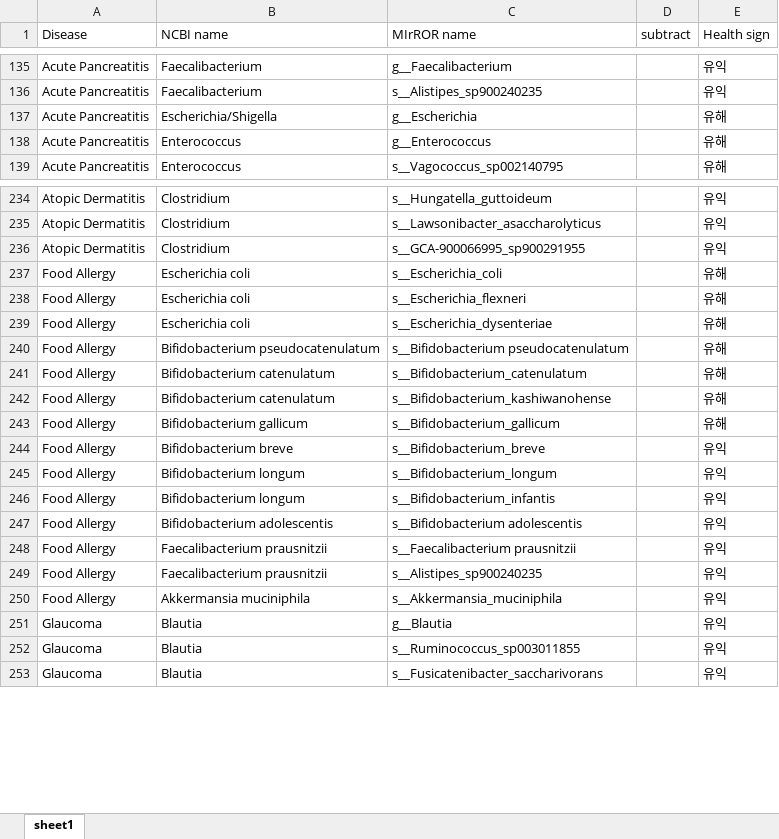
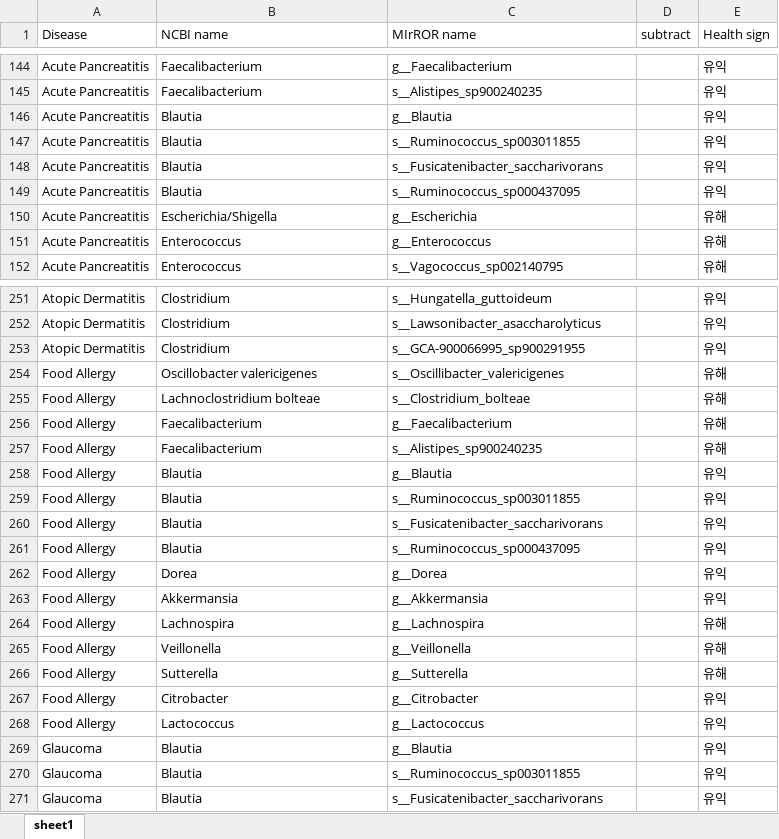
Before and after one commit to Gyungbu/comp_animal_disease, an Excel workbook: input/phenotype_microbiome_dog.xlsx, sheet sheet1, drawn as a sheet; only a part is shown, gaps mark what is left out; values as stored, in another font and other column widths than the file's, no cell formats; removed rows and columns are numbered as before the commit, all else as after; the diff covers the shown part only; the diff names each change by its address in the sheet, - before the commit and + after, or states it on an @@ line.

```diff
--- a/input/phenotype_microbiome_dog.xlsx (sheet sheet1)
+++ b/input/phenotype_microbiome_dog.xlsx (sheet sheet1)
+row 146: Acute Pancreatitis | Blautia | g__Blautia |  | 유익
+row 147: Acute Pancreatitis | Blautia | s__Ruminococcus_sp003011855 |  | 유익
+row 148: Acute Pancreatitis | Blautia | s__Fusicatenibacter_saccharivorans |  | 유익
+row 149: Acute Pancreatitis | Blautia | s__Ruminococcus_sp000437095 |  | 유익
-row 237: Food Allergy | Escherichia coli | s__Escherichia_coli |  | 유해
-row 238: Food Allergy | Escherichia coli | s__Escherichia_flexneri |  | 유해
-B254 (NCBI name): Escherichia coli
+B254 (NCBI name): Oscillobacter valericigenes
-C254 (MIrROR name): s__Escherichia_dysenteriae
+C254 (MIrROR name): s__Oscillibacter_valericigenes
-B255 (NCBI name): Bifidobacterium pseudocatenulatum
+B255 (NCBI name): Lachnoclostridium bolteae
-C255 (MIrROR name): s__Bifidobacterium pseudocatenulatum
+C255 (MIrROR name): s__Clostridium_bolteae
-B256:B257 (NCBI name): Bifidobacterium catenulatum
+B256:B257 (NCBI name): Faecalibacterium
-C256 (MIrROR name): s__Bifidobacterium_catenulatum
+C256 (MIrROR name): g__Faecalibacterium
-C257 (MIrROR name): s__Bifidobacterium_kashiwanohense
+C257 (MIrROR name): s__Alistipes_sp900240235
-B258 (NCBI name): Bifidobacterium gallicum
+B258 (NCBI name): Blautia
-C258 (MIrROR name): s__Bifidobacterium_gallicum
+C258 (MIrROR name): g__Blautia
-E258 (Health sign): 유해
+E258 (Health sign): 유익
-B259 (NCBI name): Bifidobacterium breve
+B259 (NCBI name): Blautia
-C259 (MIrROR name): s__Bifidobacterium_breve
+C259 (MIrROR name): s__Ruminococcus_sp003011855
-B260:B261 (NCBI name): Bifidobacterium longum
+B260:B261 (NCBI name): Blautia
-C260 (MIrROR name): s__Bifidobacterium_longum
+C260 (MIrROR name): s__Fusicatenibacter_saccharivorans
-C261 (MIrROR name): s__Bifidobacterium_infantis
+C261 (MIrROR name): s__Ruminococcus_sp000437095
-B262 (NCBI name): Bifidobacterium adolescentis
+B262 (NCBI name): Dorea
-C262 (MIrROR name): s__Bifidobacterium adolescentis
+C262 (MIrROR name): g__Dorea
-B263 (NCBI name): Faecalibacterium prausnitzii
+B263 (NCBI name): Akkermansia
-C263 (MIrROR name): s__Faecalibacterium prausnitzii
+C263 (MIrROR name): g__Akkermansia
+row 264: Food Allergy | Lachnospira | g__Lachnospira |  | 유해
+row 265: Food Allergy | Veillonella | g__Veillonella |  | 유해
+row 266: Food Allergy | Sutterella | g__Sutterella |  | 유해
-B267 (NCBI name): Faecalibacterium prausnitzii
+B267 (NCBI name): Citrobacter
-C267 (MIrROR name): s__Alistipes_sp900240235
+C267 (MIrROR name): g__Citrobacter
-B268 (NCBI name): Akkermansia muciniphila
+B268 (NCBI name): Lactococcus
-C268 (MIrROR name): s__Akkermansia_muciniphila
+C268 (MIrROR name): g__Lactococcus
```
Also changed, not shown: 20 added rows, 2 removed rows, 4 moved rows and 2 edited cells elsewhere in this sheet, cell formats, input/comp_mrs_cat.xlsx, input/comp_mrs_dog.xlsx, 12 other files.
